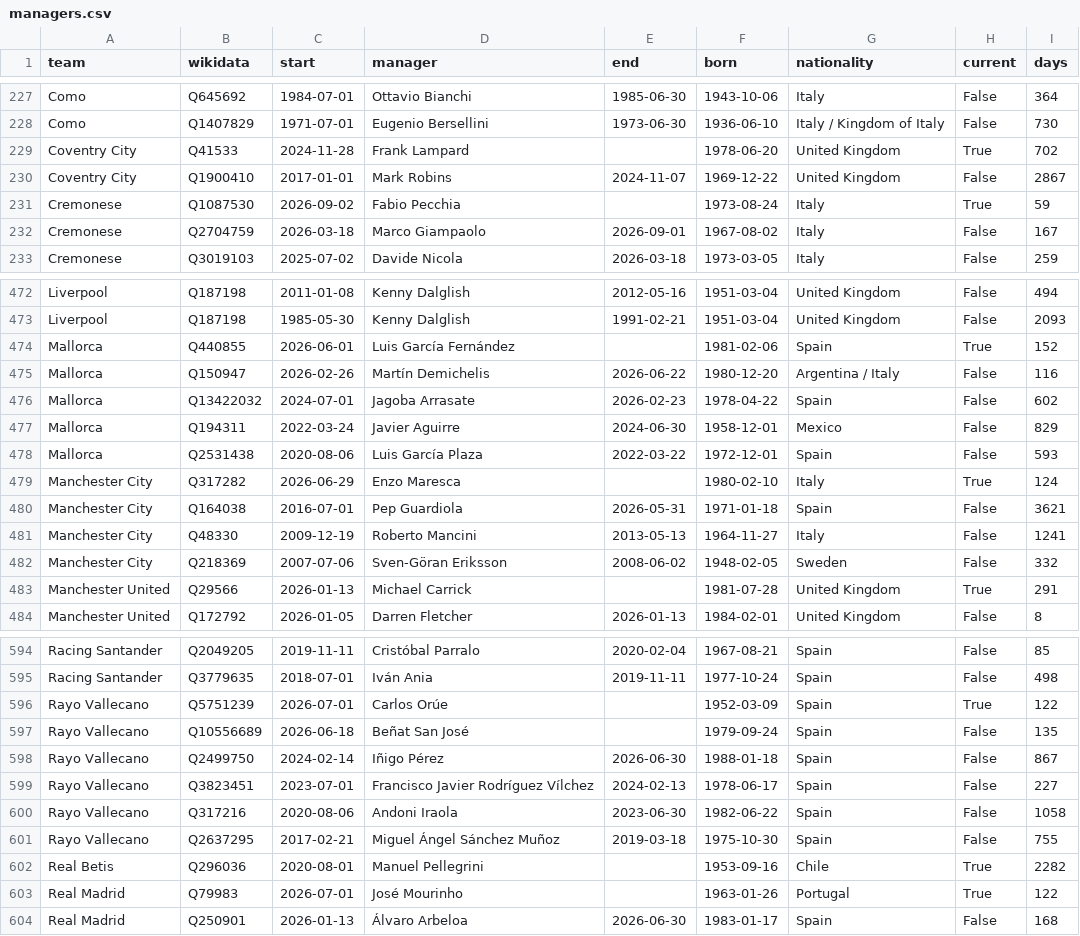
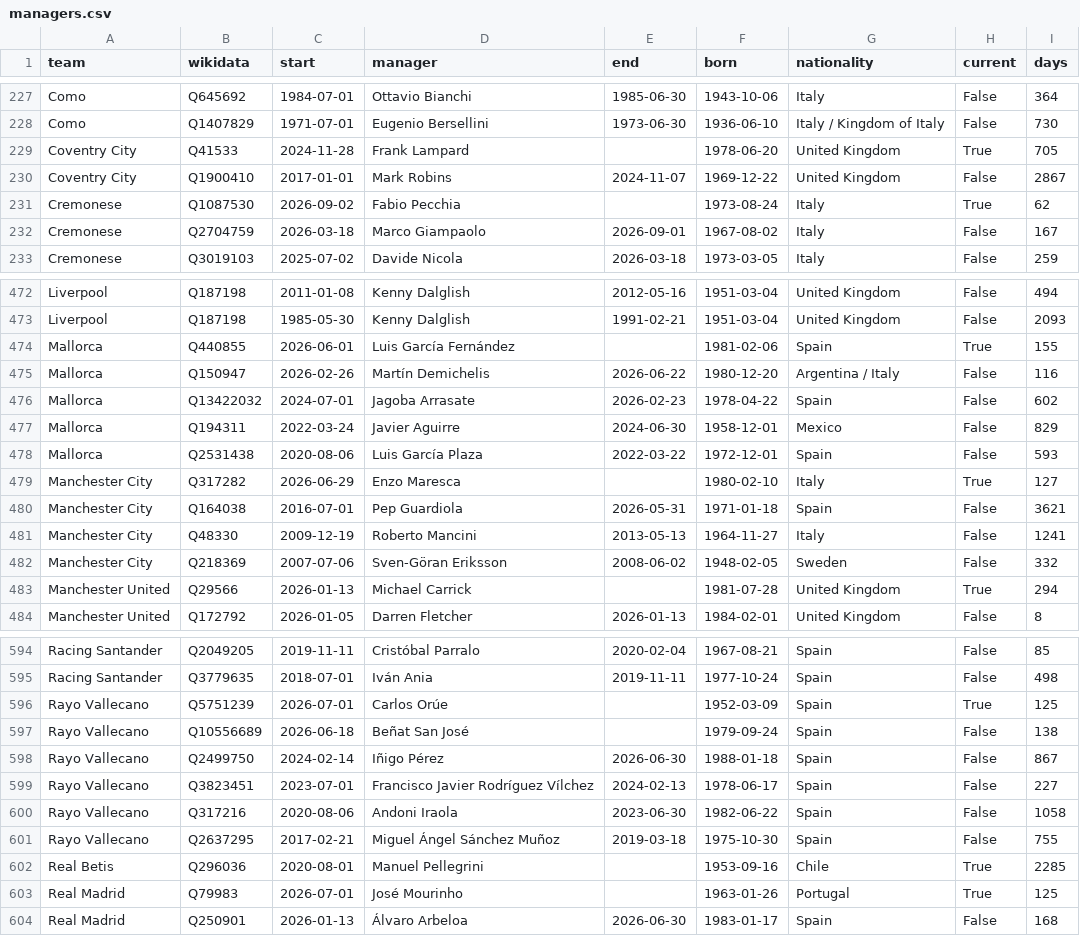
Before and after one commit to kathir160505-ctrl/FYP, a CSV file: data/processed/legacy/managers.csv, drawn as a sheet; only a part is shown, gaps mark what is left out; the diff covers the shown part only.

```diff
--- a/data/processed/legacy/managers.csv
+++ b/data/processed/legacy/managers.csv
@@ -228,5 +228,5 @@ Como,Q645692,1984-07-01,Ottavio Bianchi,1985-06-30,1943-10-06,Italy,False,364
 Como,Q1407829,1971-07-01,Eugenio Bersellini,1973-06-30,1936-06-10,Italy / Kingdom of Italy,False,730
-Coventry City,Q41533,2024-11-28,Frank Lampard,,1978-06-20,United Kingdom,True,702
+Coventry City,Q41533,2024-11-28,Frank Lampard,,1978-06-20,United Kingdom,True,705
 Coventry City,Q1900410,2017-01-01,Mark Robins,2024-11-07,1969-12-22,United Kingdom,False,2867
-Cremonese,Q1087530,2026-09-02,Fabio Pecchia,,1973-08-24,Italy,True,59
+Cremonese,Q1087530,2026-09-02,Fabio Pecchia,,1973-08-24,Italy,True,62
 Cremonese,Q2704759,2026-03-18,Marco Giampaolo,2026-09-01,1967-08-02,Italy,False,167
@@ -473,3 +473,3 @@ Liverpool,Q187198,2011-01-08,Kenny Dalglish,2012-05-16,1951-03-04,United Kingdom
 Liverpool,Q187198,1985-05-30,Kenny Dalglish,1991-02-21,1951-03-04,United Kingdom,False,2093
-Mallorca,Q440855,2026-06-01,Luis García Fernández,,1981-02-06,Spain,True,152
+Mallorca,Q440855,2026-06-01,Luis García Fernández,,1981-02-06,Spain,True,155
 Mallorca,Q150947,2026-02-26,Martín Demichelis,2026-06-22,1980-12-20,Argentina / Italy,False,116
@@ -478,3 +478,3 @@ Mallorca,Q194311,2022-03-24,Javier Aguirre,2024-06-30,1958-12-01,Mexico,False,82
 Mallorca,Q2531438,2020-08-06,Luis García Plaza,2022-03-22,1972-12-01,Spain,False,593
-Manchester City,Q317282,2026-06-29,Enzo Maresca,,1980-02-10,Italy,True,124
+Manchester City,Q317282,2026-06-29,Enzo Maresca,,1980-02-10,Italy,True,127
 Manchester City,Q164038,2016-07-01,Pep Guardiola,2026-05-31,1971-01-18,Spain,False,3621
@@ -482,3 +482,3 @@ Manchester City,Q48330,2009-12-19,Roberto Mancini,2013-05-13,1964-11-27,Italy,Fa
 Manchester City,Q218369,2007-07-06,Sven-Göran Eriksson,2008-06-02,1948-02-05,Sweden,False,332
-Manchester United,Q29566,2026-01-13,Michael Carrick,,1981-07-28,United Kingdom,True,291
+Manchester United,Q29566,2026-01-13,Michael Carrick,,1981-07-28,United Kingdom,True,294
 Manchester United,Q172792,2026-01-05,Darren Fletcher,2026-01-13,1984-02-01,United Kingdom,False,8
@@ -595,4 +595,4 @@ Racing Santander,Q2049205,2019-11-11,Cristóbal Parralo,2020-02-04,1967-08-21,Sp
 Racing Santander,Q3779635,2018-07-01,Iván Ania,2019-11-11,1977-10-24,Spain,False,498
-Rayo Vallecano,Q5751239,2026-07-01,Carlos Orúe,,1952-03-09,Spain,True,122
-Rayo Vallecano,Q10556689,2026-06-18,Beñat San José,,1979-09-24,Spain,False,135
+Rayo Vallecano,Q5751239,2026-07-01,Carlos Orúe,,1952-03-09,Spain,True,125
+Rayo Vallecano,Q10556689,2026-06-18,Beñat San José,,1979-09-24,Spain,False,138
 Rayo Vallecano,Q2499750,2024-02-14,Iñigo Pérez,2026-06-30,1988-01-18,Spain,False,867
@@ -601,4 +601,4 @@ Rayo Vallecano,Q317216,2020-08-06,Andoni Iraola,2023-06-30,1982-06-22,Spain,Fals
 Rayo Vallecano,Q2637295,2017-02-21,Miguel Ángel Sánchez Muñoz,2019-03-18,1975-10-30,Spain,False,755
-Real Betis,Q296036,2020-08-01,Manuel Pellegrini,,1953-09-16,Chile,True,2282
-Real Madrid,Q79983,2026-07-01,José Mourinho,,1963-01-26,Portugal,True,122
+Real Betis,Q296036,2020-08-01,Manuel Pellegrini,,1953-09-16,Chile,True,2285
+Real Madrid,Q79983,2026-07-01,José Mourinho,,1963-01-26,Portugal,True,125
 Real Madrid,Q250901,2026-01-13,Álvaro Arbeloa,2026-06-30,1983-01-17,Spain,False,168
```
Also changed, not shown: 60 edited cells elsewhere in this file, data/processed/legacy/club_info.csv, data/raw/legacy/club_info.csv, 7 other files.
